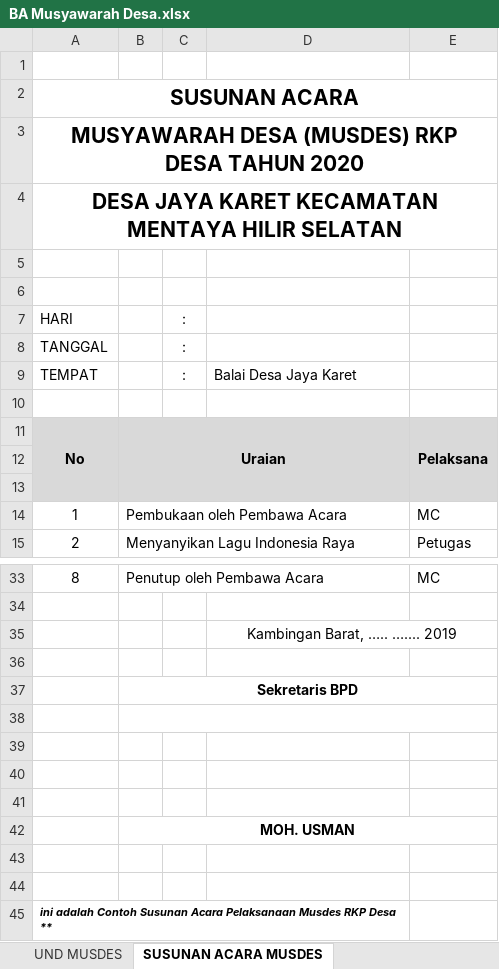
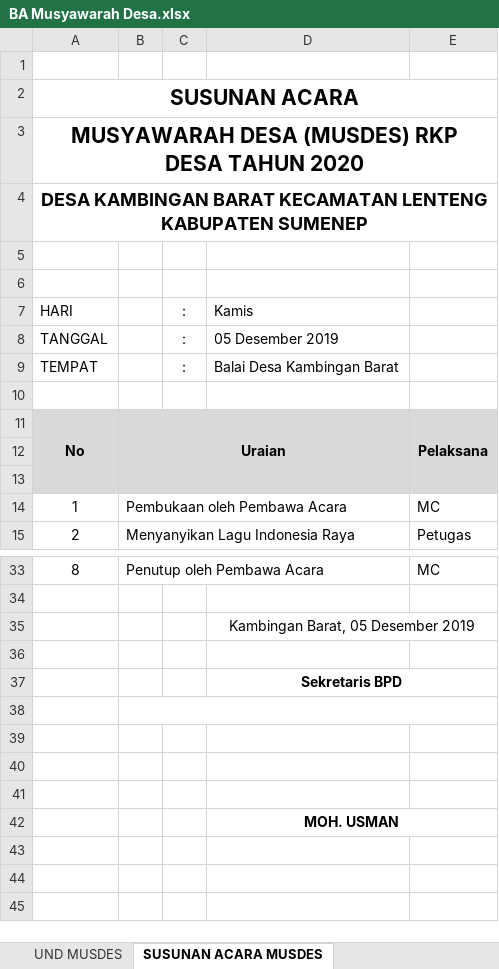
Before and after one commit to pemdeskambar/administrasi, an Excel workbook: Musdes/BA Musyawarah Desa.xlsx, sheet SUSUNAN ACARA MUSDES, drawn as a sheet; only a part is shown, gaps mark what is left out; values as stored, in another font and other column widths than the file's, no borders; removed rows and columns are numbered as before the commit, all else as after; the diff names each change by its address in the sheet, - before the commit and + after, or states it on an @@ line.

```diff
--- a/Musdes/BA Musyawarah Desa.xlsx (sheet SUSUNAN ACARA MUSDES)
+++ b/Musdes/BA Musyawarah Desa.xlsx (sheet SUSUNAN ACARA MUSDES)
@@ column A renumbered in row 4 @@
@@ A4 text size: smaller @@
-D7: (empty)
+D7: Kamis
-D8: (empty)
+D8: 05 Desember 2019
-D9: Balai Desa Jaya Karet
+D9: Balai Desa Kambingan Barat
-D35: Kambingan Barat, ….. ….... 2019
+D35: Kambingan Barat, 05 Desember 2019
-row 37:  | Sekretaris BPD
+row 37:  |  |  | Sekretaris BPD
-row 42:  | MOH. USMAN
-D42: (empty)
+D42: MOH. USMAN
+D42:E42 merged
-row 44: (empty)
-row 45: ini adalah Contoh Susunan Acara Pelaksanaan Musdes RKP Desa **
```
Also changed, not shown: sheet DAFTAR HASIL MUSDES, sheet BA MUSDES, sheet DAFTAR HADIR MUSDES, other sheet tabs, formulas that keep their value.
